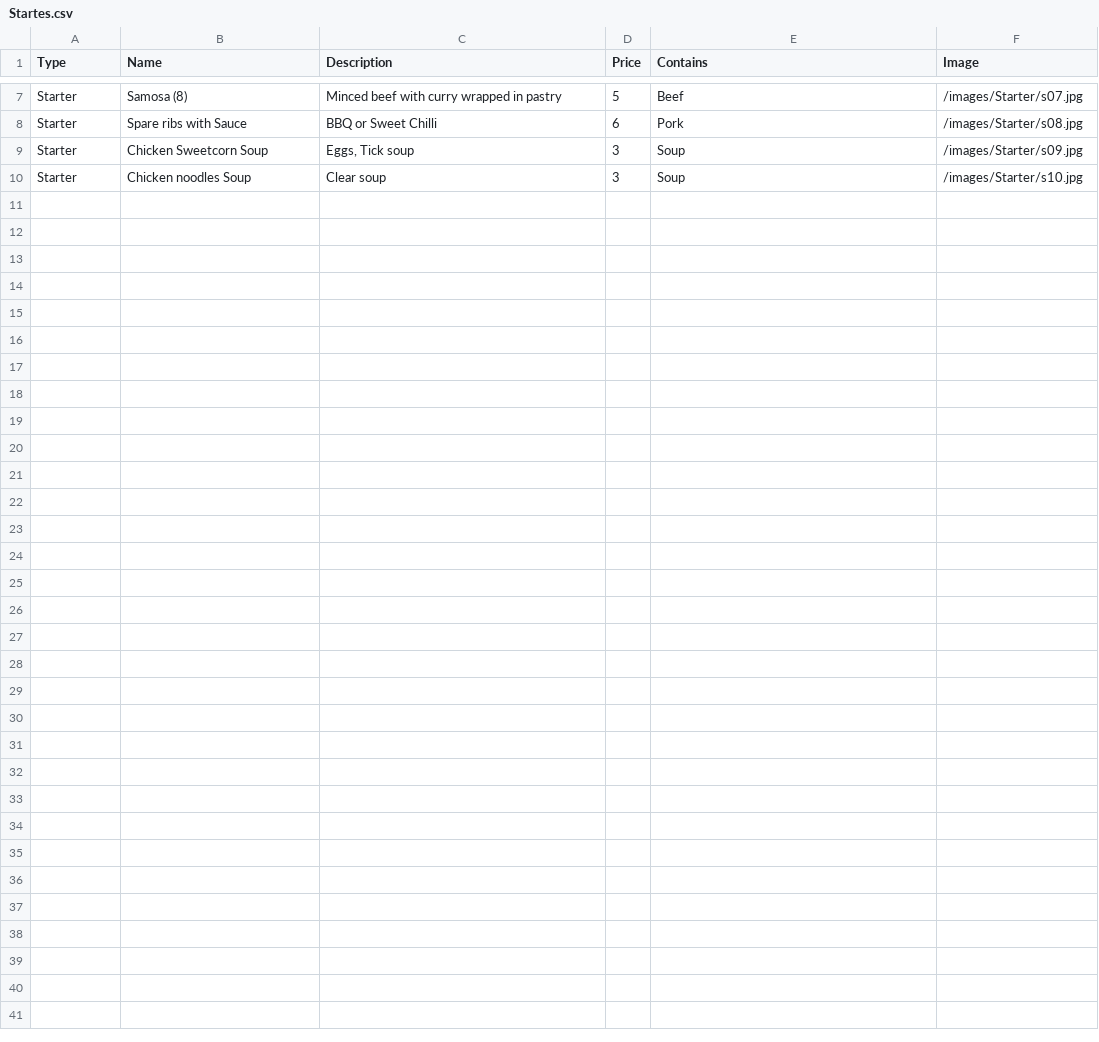
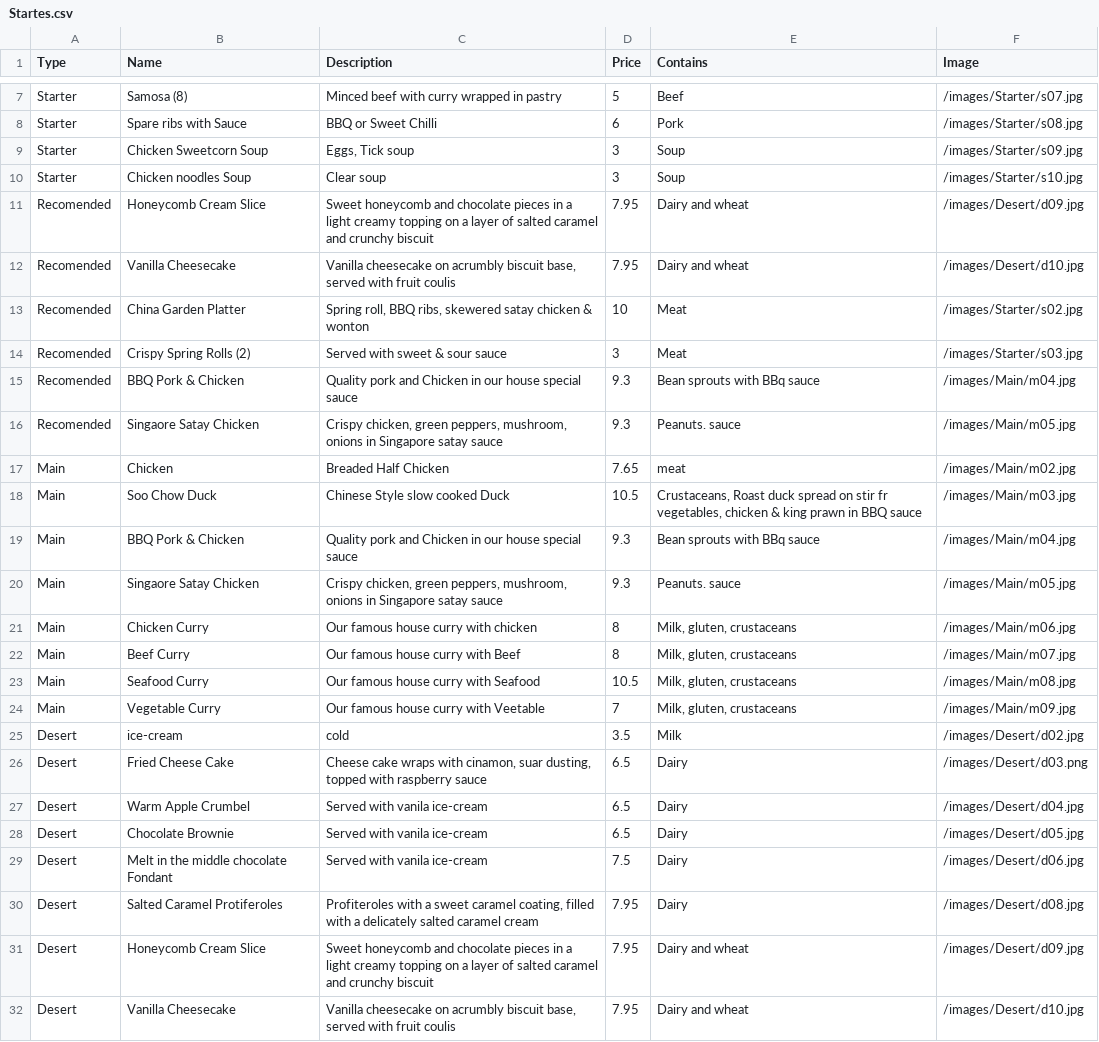
Before and after one commit to shanemcd246/MiniProject, a CSV file: Startes.csv, drawn as a sheet; only a part is shown, gaps mark what is left out.

```diff
--- a/Startes.csv
+++ b/Startes.csv
@@ -10 +10,23 @@ Starter,Chicken Sweetcorn Soup,"Eggs, Tick soup",3,Soup,/images/Starter/s09.jpg
 Starter,Chicken noodles Soup,Clear soup,3,Soup,/images/Starter/s10.jpg
+Recomended,Honeycomb Cream Slice,Sweet honeycomb and chocolate pieces in a light creamy topping on a layer of salted caramel and crunchy biscuit,7.95,Dairy and wheat,/images/Desert/d09.jpg
+Recomended,Vanilla Cheesecake,"Vanilla cheesecake on acrumbly biscuit base, served with fruit coulis",7.95,Dairy and wheat,/images/Desert/d10.jpg
+Recomended,China Garden Platter,"Spring roll, BBQ ribs, skewered satay chicken & wonton",10,Meat,/images/Starter/s02.jpg
+Recomended,Crispy Spring Rolls (2),Served with sweet & sour sauce,3,Meat,/images/Starter/s03.jpg
+Recomended,BBQ Pork & Chicken,Quality pork and Chicken in our house special sauce,9.3,Bean sprouts with BBq sauce ,/images/Main/m04.jpg
+Recomended,Singaore Satay Chicken ,"Crispy chicken, green peppers, mushroom, onions in Singapore satay sauce",9.3,Peanuts.  sauce,/images/Main/m05.jpg
+Main,Chicken,Breaded Half Chicken,7.65,meat,/images/Main/m02.jpg
+Main,Soo Chow Duck,Chinese Style slow cooked Duck,10.5,"Crustaceans, Roast duck spread on stir fr vegetables, chicken & king prawn in BBQ sauce",/images/Main/m03.jpg
+Main,BBQ Pork & Chicken,Quality pork and Chicken in our house special sauce,9.3,Bean sprouts with BBq sauce ,/images/Main/m04.jpg
+Main,Singaore Satay Chicken ,"Crispy chicken, green peppers, mushroom, onions in Singapore satay sauce",9.3,Peanuts.  sauce,/images/Main/m05.jpg
+Main,Chicken Curry,Our famous house curry with chicken,8,"Milk, gluten, crustaceans",/images/Main/m06.jpg
+Main,Beef Curry,Our famous house curry with Beef,8,"Milk, gluten, crustaceans",/images/Main/m07.jpg
+Main,Seafood Curry,Our famous house curry with Seafood,10.5,"Milk, gluten, crustaceans",/images/Main/m08.jpg
+Main,Vegetable Curry,Our famous house curry with Veetable,7,"Milk, gluten, crustaceans",/images/Main/m09.jpg
+Desert,ice-cream,cold,3.5,Milk,/images/Desert/d02.jpg
+Desert,Fried Cheese Cake,"Cheese cake wraps with cinamon, suar dusting, topped with raspberry sauce",6.5,Dairy,/images/Desert/d03.png
+Desert,Warm Apple Crumbel,Served with vanila ice-cream,6.5,Dairy,/images/Desert/d04.jpg
+Desert,Chocolate Brownie,Served with vanila ice-cream,6.5,Dairy,/images/Desert/d05.jpg
+Desert,Melt in the middle chocolate Fondant,Served with vanila ice-cream,7.5,Dairy,/images/Desert/d06.jpg
+Desert,Salted Caramel Protiferoles,"Profiteroles with a sweet caramel coating, filled with a delicately salted caramel cream",7.95,Dairy,/images/Desert/d08.jpg
+Desert,Honeycomb Cream Slice,Sweet honeycomb and chocolate pieces in a light creamy topping on a layer of salted caramel and crunchy biscuit,7.95,Dairy and wheat,/images/Desert/d09.jpg
+Desert,Vanilla Cheesecake,"Vanilla cheesecake on acrumbly biscuit base, served with fruit coulis",7.95,Dairy and wheat,/images/Desert/d10.jpg
```
Also changed, not shown: 14 other files.
